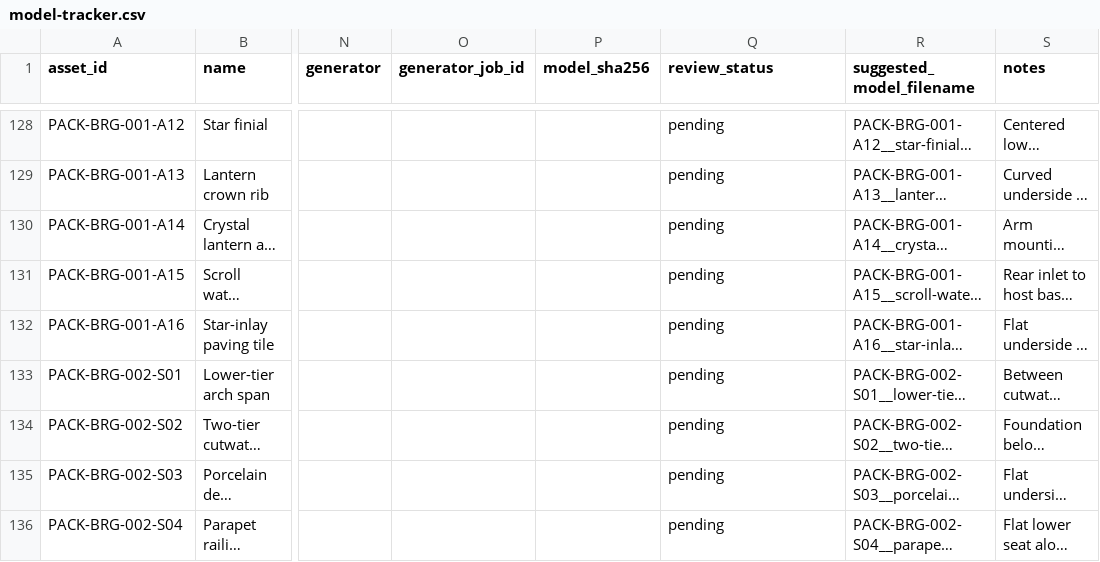
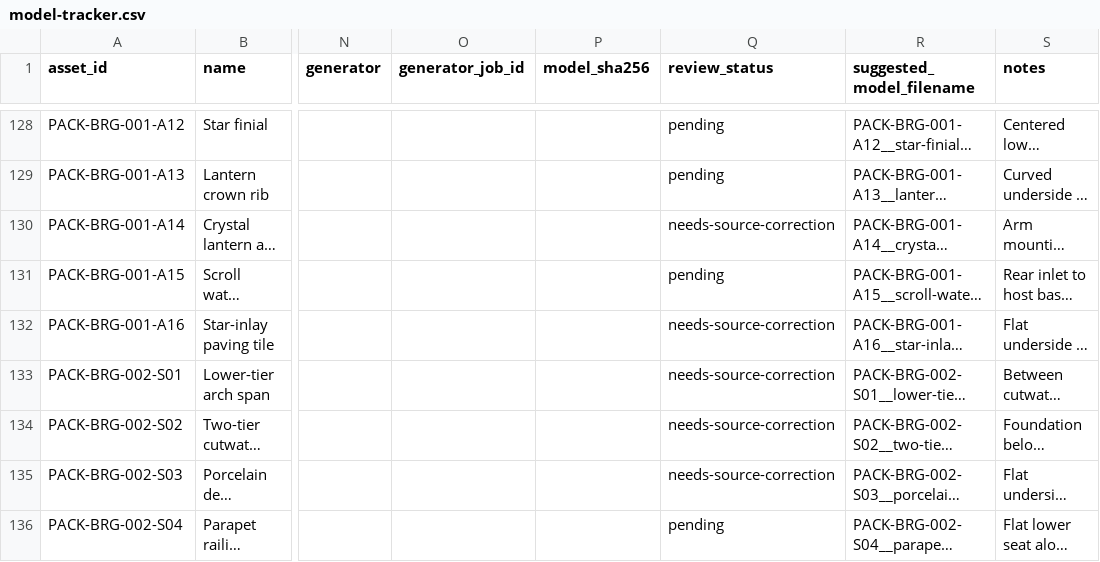
Before and after one commit to azim12086atmes-s/birthday-castle, a CSV file: docs/asset-image-library/model-tracker.csv, drawn as a sheet; only a part is shown, gaps mark what is left out; long unchanged cells end in …; the diff names each change by its address in the sheet, - before the commit and + after, or states it on an @@ line.

```diff
--- a/docs/asset-image-library/model-tracker.csv
+++ b/docs/asset-image-library/model-tracker.csv
-Q130 (review_status): pending
+Q130 (review_status): needs-source-correction
-Q132:Q135 (review_status): pending
+Q132:Q135 (review_status): needs-source-correction
```
Also changed, not shown: docs/asset-image-library/batch-model-tracker.csv, docs/asset-image-library/image-labels.csv, 21 other files.
